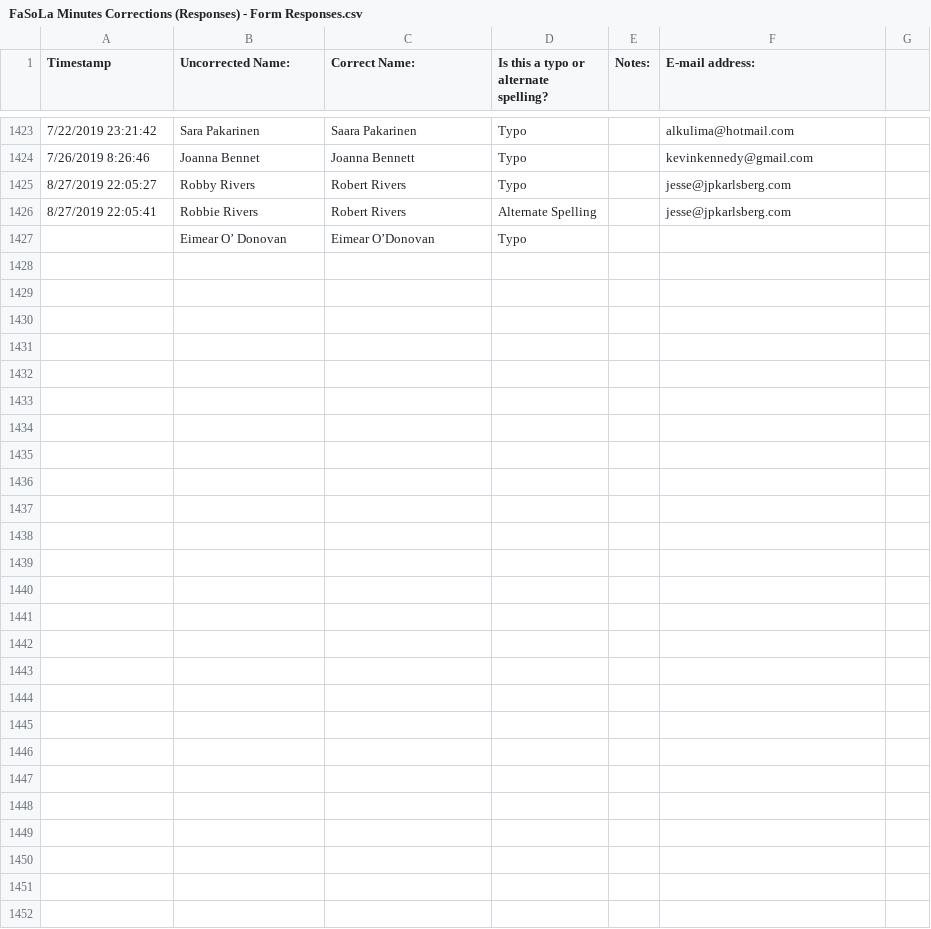
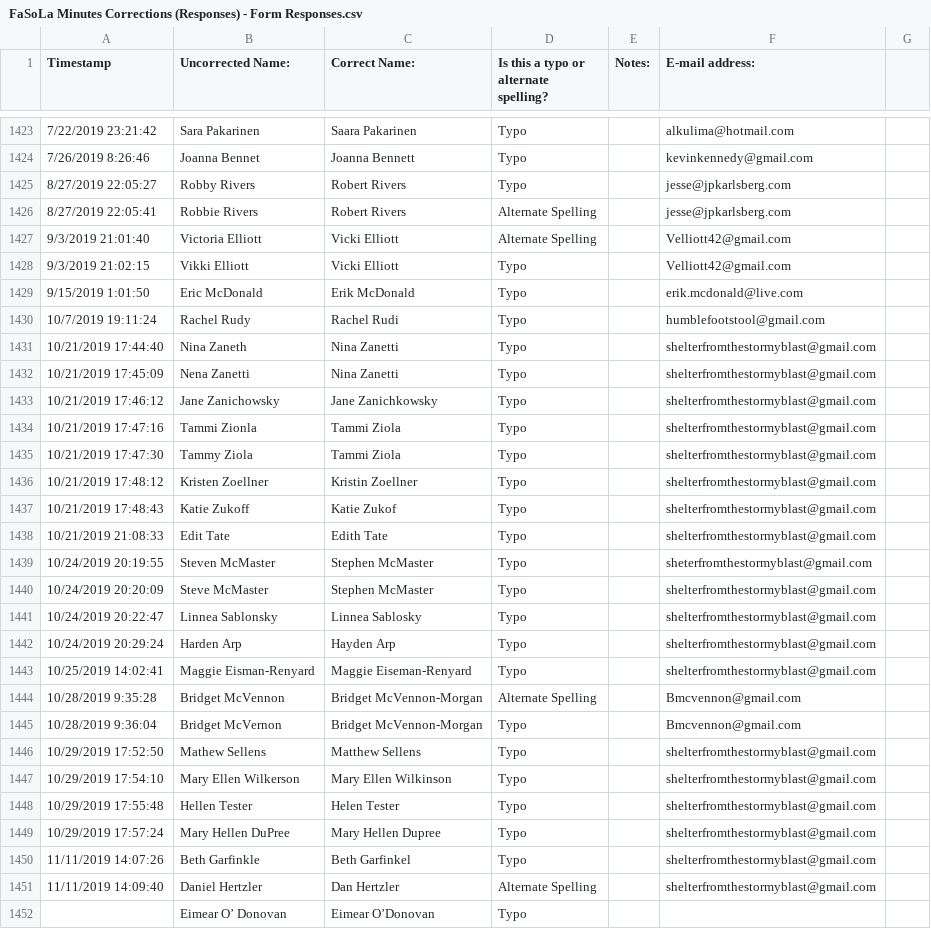
Before and after one commit to marktgodfrey/fasolaminutes_parsing, a CSV file: FaSoLa Minutes Corrections (Responses) - Form Responses.csv, drawn as a sheet; only a part is shown, gaps mark what is left out; the diff names each change by its address in the sheet, - before the commit and + after, or states it on an @@ line.

Commit message:
name corrections

```diff
--- a/FaSoLa Minutes Corrections (Responses) - Form Responses.csv
+++ b/FaSoLa Minutes Corrections (Responses) - Form Responses.csv
+row 1427: 9/3/2019 21:01:40 | Victoria Elliott | Vicki Elliott | Alternate Spelling |  | Velliott42@gmail.com
+row 1428: 9/3/2019 21:02:15 | Vikki Elliott | Vicki Elliott | Typo |  | Velliott42@gmail.com
+row 1429: 9/15/2019 1:01:50 | Eric McDonald | Erik McDonald | Typo |  | erik.mcdonald@live.com
+row 1430: 10/7/2019 19:11:24 | Rachel Rudy | Rachel Rudi | Typo |  | humblefootstool@gmail.com
+row 1431: 10/21/2019 17:44:40 | Nina Zaneth | Nina Zanetti | Typo |  | shelterfromthestormyblast@gmail.com
+row 1432: 10/21/2019 17:45:09 | Nena Zanetti | Nina Zanetti | Typo |  | shelterfromthestormyblast@gmail.com
+row 1433: 10/21/2019 17:46:12 | Jane Zanichowsky | Jane Zanichkowsky | Typo |  | shelterfromthestormyblast@gmail.com
+row 1434: 10/21/2019 17:47:16 | Tammi Zionla | Tammi Ziola | Typo |  | shelterfromthestormyblast@gmail.com
+row 1435: 10/21/2019 17:47:30 | Tammy Ziola | Tammi Ziola | Typo |  | shelterfromthestormyblast@gmail.com
+row 1436: 10/21/2019 17:48:12 | Kristen Zoellner | Kristin Zoellner | Typo |  | shelterfromthestormyblast@gmail.com
+row 1437: 10/21/2019 17:48:43 | Katie Zukoff | Katie Zukof | Typo |  | shelterfromthestormyblast@gmail.com
+row 1438: 10/21/2019 21:08:33 | Edit Tate | Edith Tate | Typo |  | shelterfromthestormyblast@gmail.com
+row 1439: 10/24/2019 20:19:55 | Steven McMaster | Stephen McMaster | Typo |  | sheterfromthestormyblast@gmail.com
+row 1440: 10/24/2019 20:20:09 | Steve McMaster | Stephen McMaster | Typo |  | shelterfromthestormyblast@gmail.com
+row 1441: 10/24/2019 20:22:47 | Linnea Sablonsky | Linnea Sablosky | Typo |  | shelterfromthestormyblast@gmail.com
+row 1442: 10/24/2019 20:29:24 | Harden Arp | Hayden Arp | Typo |  | shelterfromthestormyblast@gmail.com
+row 1443: 10/25/2019 14:02:41 | Maggie Eisman-Renyard | Maggie Eiseman-Renyard | Typo |  | shelterfromthestormyblast@gmail.com
+row 1444: 10/28/2019 9:35:28 | Bridget McVennon | Bridget McVennon-Morgan | Alternate Spelling |  | Bmcvennon@gmail.com
+row 1445: 10/28/2019 9:36:04 | Bridget McVernon | Bridget McVennon-Morgan | Typo |  | Bmcvennon@gmail.com
+row 1446: 10/29/2019 17:52:50 | Mathew Sellens | Matthew Sellens | Typo |  | shelterfromthestormyblast@gmail.com
+row 1447: 10/29/2019 17:54:10 | Mary Ellen Wilkerson | Mary Ellen Wilkinson | Typo |  | shelterfromthestormyblast@gmail.com
+row 1448: 10/29/2019 17:55:48 | Hellen Tester | Helen Tester | Typo |  | shelterfromthestormyblast@gmail.com
+row 1449: 10/29/2019 17:57:24 | Mary Hellen DuPree | Mary Hellen Dupree | Typo |  | shelterfromthestormyblast@gmail.com
+row 1450: 11/11/2019 14:07:26 | Beth Garfinkle | Beth Garfinkel | Typo |  | shelterfromthestormyblast@gmail.com
+row 1451: 11/11/2019 14:09:40 | Daniel Hertzler | Dan Hertzler | Alternate Spelling |  | shelterfromthestormyblast@gmail.com
```
